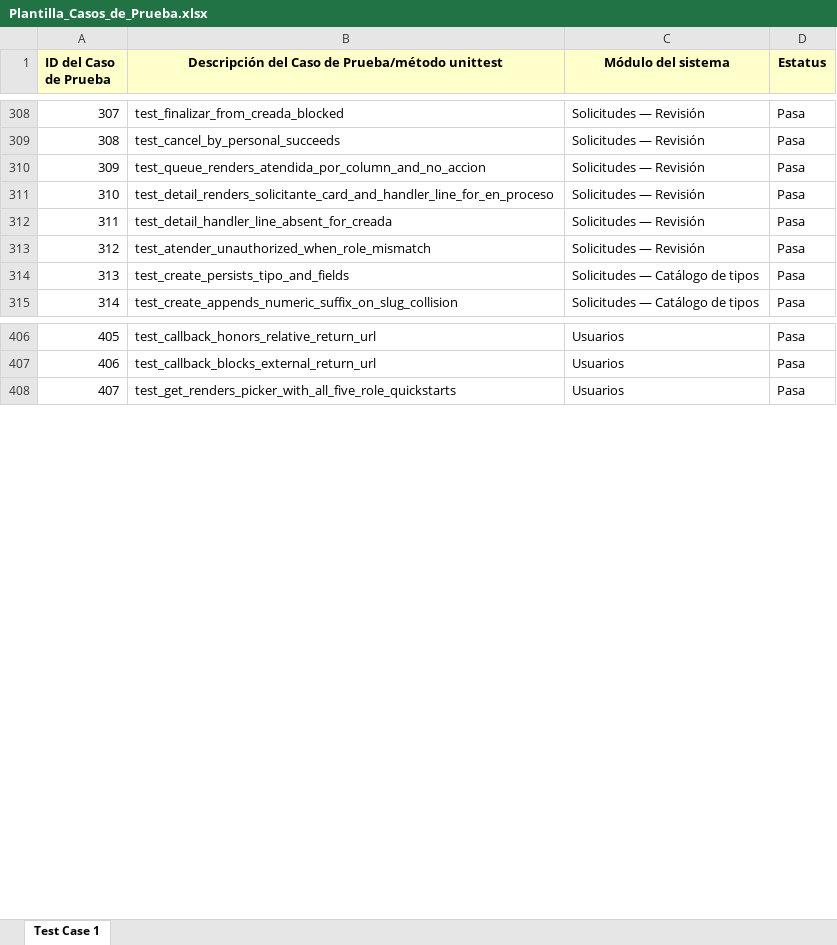
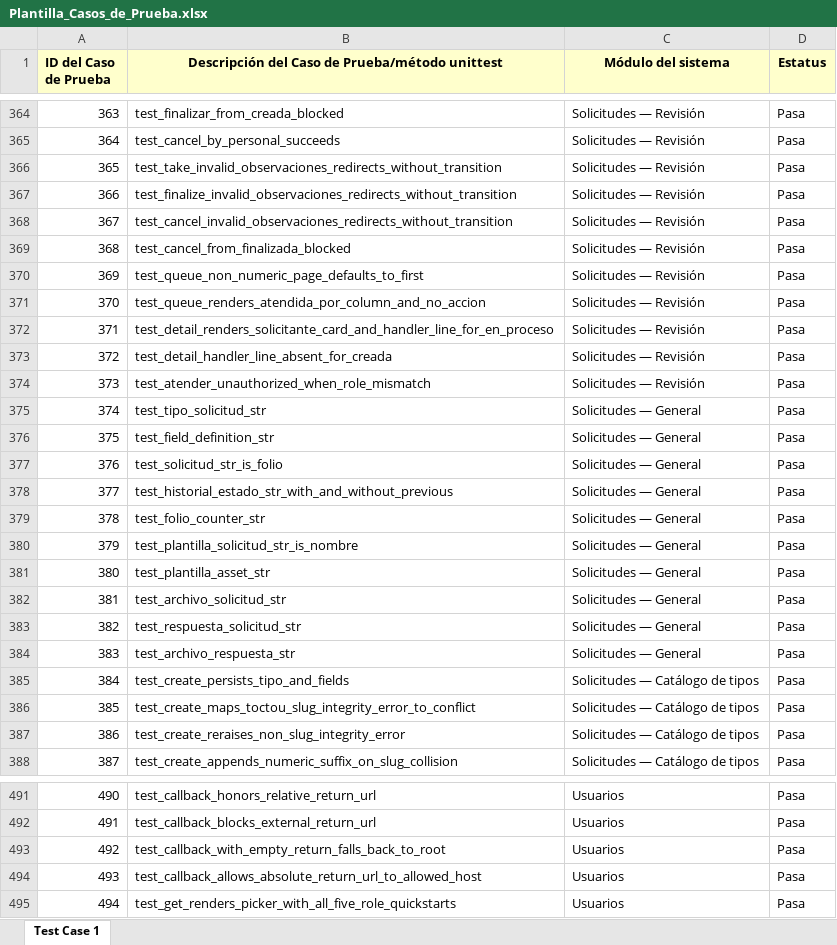
Before and after one commit to Diego-lvan/Solicitudes, an Excel workbook: entregables/casos_y_trazabilidad/Plantilla_Casos_de_Prueba.xlsx, sheet Test Case 1, drawn as a sheet; only a part is shown, gaps mark what is left out; values as stored, in another font and other column widths than the file's, no borders; the diff covers the shown part only; the diff names each change by its address in the sheet, - before the commit and + after, or states it on an @@ line.

Commit message:
docs(entrega): cobertura 100%, matriz y casos de prueba actualizados, LEEME alineado

```diff
--- a/entregables/casos_y_trazabilidad/Plantilla_Casos_de_Prueba.xlsx (sheet Test Case 1)
+++ b/entregables/casos_y_trazabilidad/Plantilla_Casos_de_Prueba.xlsx (sheet Test Case 1)
@@ column A (ID del Caso de Prueba) renumbered from row 13 down @@
+row 366: 365 | test_take_invalid_observaciones_redirects_without_transition | Solicitudes — Revisión | Pasa
+row 367: 366 | test_finalize_invalid_observaciones_redirects_without_transition | Solicitudes — Revisión | Pasa
+row 368: 367 | test_cancel_invalid_observaciones_redirects_without_transition | Solicitudes — Revisión | Pasa
+row 369: 368 | test_cancel_from_finalizada_blocked | Solicitudes — Revisión | Pasa
+row 370: 369 | test_queue_non_numeric_page_defaults_to_first | Solicitudes — Revisión | Pasa
+row 375: 374 | test_tipo_solicitud_str | Solicitudes — General | Pasa
+row 376: 375 | test_field_definition_str | Solicitudes — General | Pasa
+row 377: 376 | test_solicitud_str_is_folio | Solicitudes — General | Pasa
+row 378: 377 | test_historial_estado_str_with_and_without_previous | Solicitudes — General | Pasa
+row 379: 378 | test_folio_counter_str | Solicitudes — General | Pasa
+row 380: 379 | test_plantilla_solicitud_str_is_nombre | Solicitudes — General | Pasa
+row 381: 380 | test_plantilla_asset_str | Solicitudes — General | Pasa
+row 382: 381 | test_archivo_solicitud_str | Solicitudes — General | Pasa
+row 383: 382 | test_respuesta_solicitud_str | Solicitudes — General | Pasa
+row 384: 383 | test_archivo_respuesta_str | Solicitudes — General | Pasa
+row 386: 385 | test_create_maps_toctou_slug_integrity_error_to_conflict | Solicitudes — Catálogo de tipos | Pasa
+row 387: 386 | test_create_reraises_non_slug_integrity_error | Solicitudes — Catálogo de tipos | Pasa
+row 493: 492 | test_callback_with_empty_return_falls_back_to_root | Usuarios | Pasa
+row 494: 493 | test_callback_allows_absolute_return_url_to_allowed_host | Usuarios | Pasa
```
Also changed, not shown: 128 added rows elsewhere in this sheet, entregables/casos_y_trazabilidad/Matriz_de_Trazabilidad.xlsx, 4 other files.
